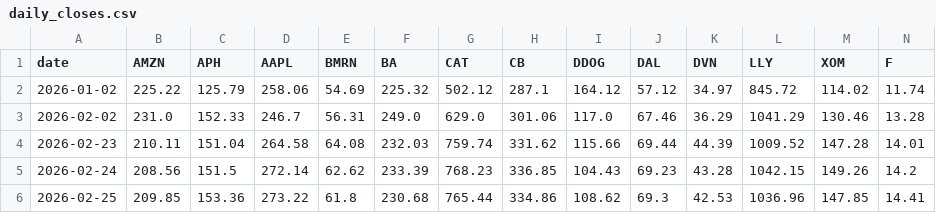
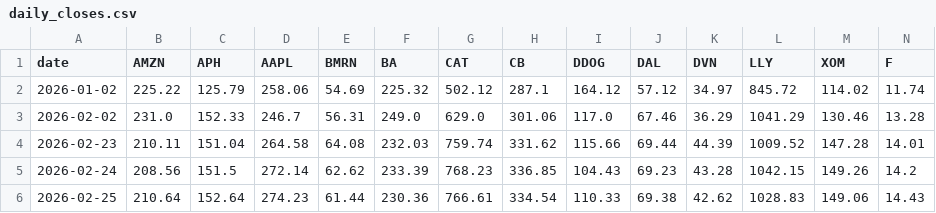
Before and after one commit to mojxrro/grants-notebook, a CSV file: data/daily_closes.csv, drawn as a sheet; only a part is shown; the diff covers the shown part only; the diff names each change by its address in the sheet, - before the commit and + after, or states it on an @@ line.

```diff
--- a/data/daily_closes.csv
+++ b/data/daily_closes.csv
-B6 (AMZN): 209.85
+B6 (AMZN): 210.64
-C6 (APH): 153.36
+C6 (APH): 152.64
-D6 (AAPL): 273.22
+D6 (AAPL): 274.23
-E6 (BMRN): 61.8
+E6 (BMRN): 61.44
-F6 (BA): 230.68
+F6 (BA): 230.36
-G6 (CAT): 765.44
+G6 (CAT): 766.61
-H6 (CB): 334.86
+H6 (CB): 334.54
-I6 (DDOG): 108.62
+I6 (DDOG): 110.33
-J6 (DAL): 69.3
+J6 (DAL): 69.38
-K6 (DVN): 42.53
+K6 (DVN): 42.62
-L6 (LLY): 1036.96
+L6 (LLY): 1028.83
-M6 (XOM): 147.85
+M6 (XOM): 149.06
-N6 (F): 14.41
+N6 (F): 14.43
```
Also changed, not shown: 21 edited cells elsewhere in this file, data/portfolio_balance.csv.
